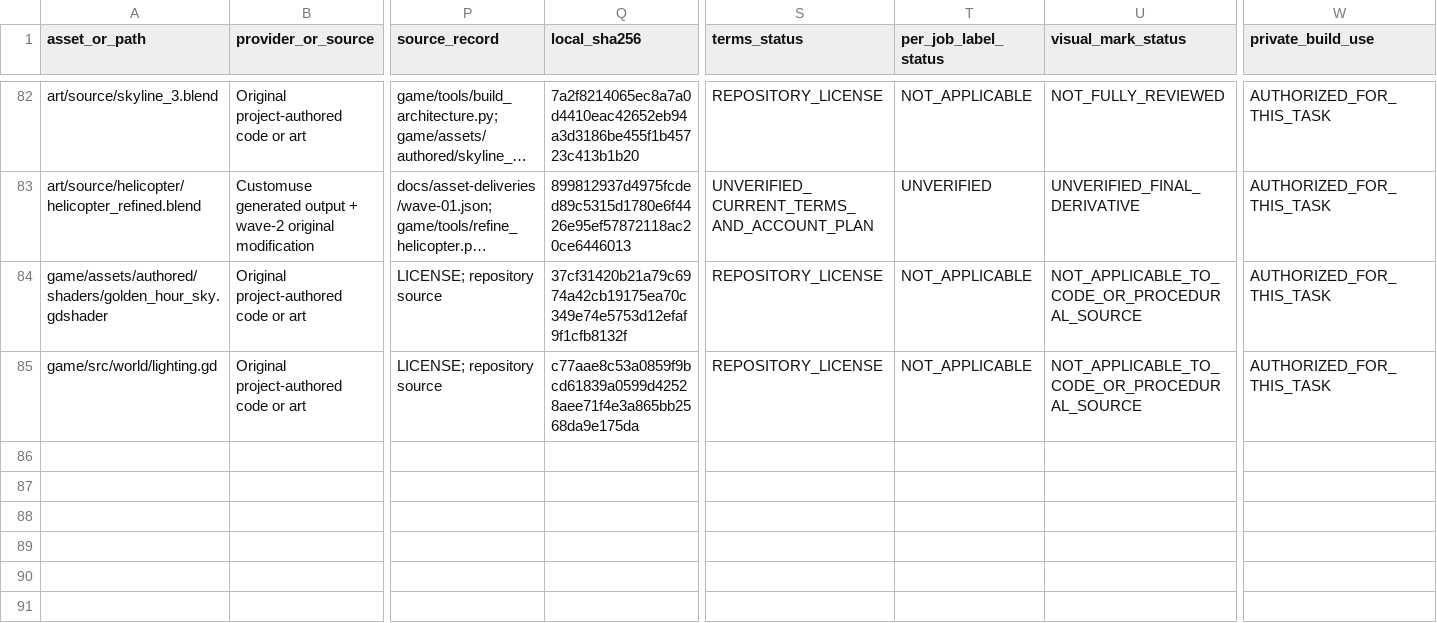
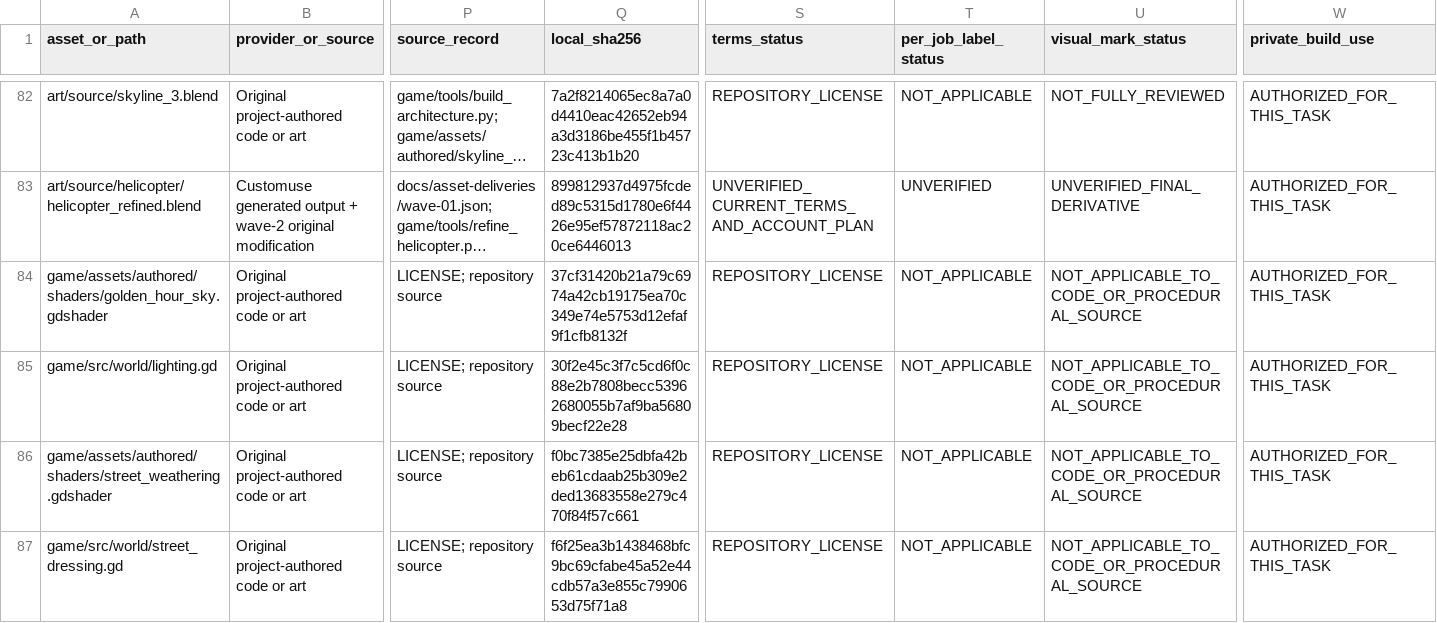
Before and after one commit to oh-ashen-one/gta-v-made-by-5-ai, a CSV file: docs/asset-manifest.csv, drawn as a sheet; only a part is shown, gaps mark what is left out; long unchanged cells end in …; rows hold the shown columns only; the diff names each change by its address in the sheet, - before the commit and + after, or states it on an @@ line.

```diff
--- a/docs/asset-manifest.csv
+++ b/docs/asset-manifest.csv
-Q85 (local_sha256): c77aae8c53a0859f9bcd61839a0599d42528aee71f4e3a865bb2568da9e175da
+Q85 (local_sha256): 30f2e45c3f7c5cd6f0c88e2b7808becc53962680055b7af9ba56809becf22e28
+row 86: game/assets/authored/shaders/street_weathering.gdshader | Original project-authored code or art | LICENSE; repository source | f0bc7385e25dbfa42beb61cdaab25b309e2ded13683558e279c470f84f57c661 | REPOSITORY_LICENSE | NOT_APPLICABLE | NOT_APPLICABLE_TO_CODE_OR_PROCEDURAL_SOURCE | AUTHORIZED_FOR_THIS_TASK
+row 87: game/src/world/street_dressing.gd | Original project-authored code or art | LICENSE; repository source | f6f25ea3b1438468bfc9bc69cfabe45a52e44cdb57a3e855c7990653d75f71a8 | REPOSITORY_LICENSE | NOT_APPLICABLE | NOT_APPLICABLE_TO_CODE_OR_PROCEDURAL_SOURCE | AUTHORIZED_FOR_THIS_TASK
```
Also changed, not shown: 7 other files.
